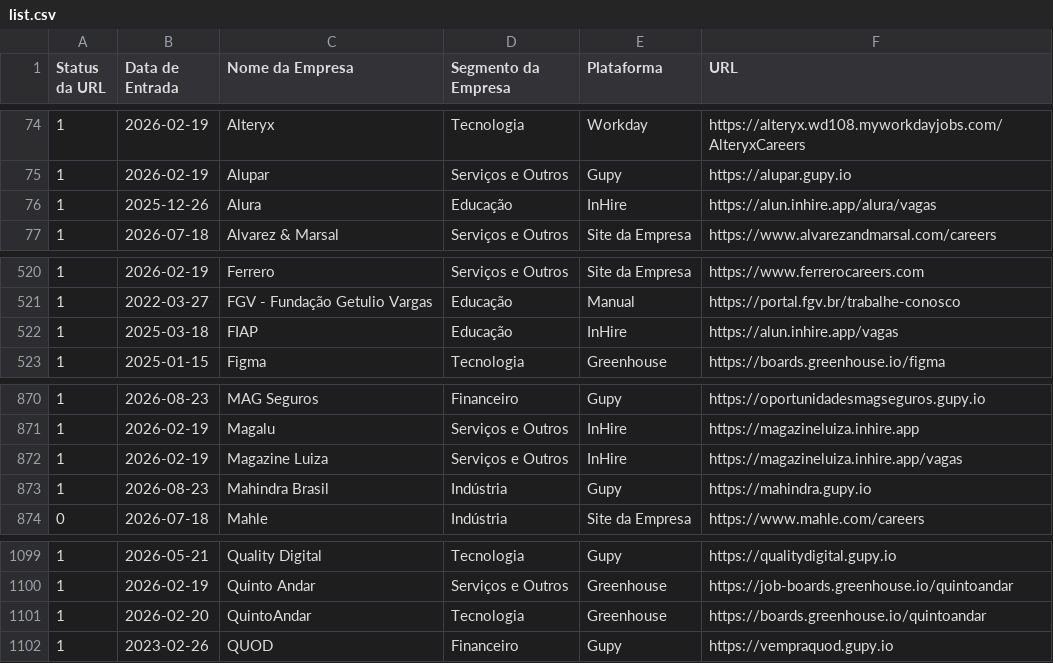
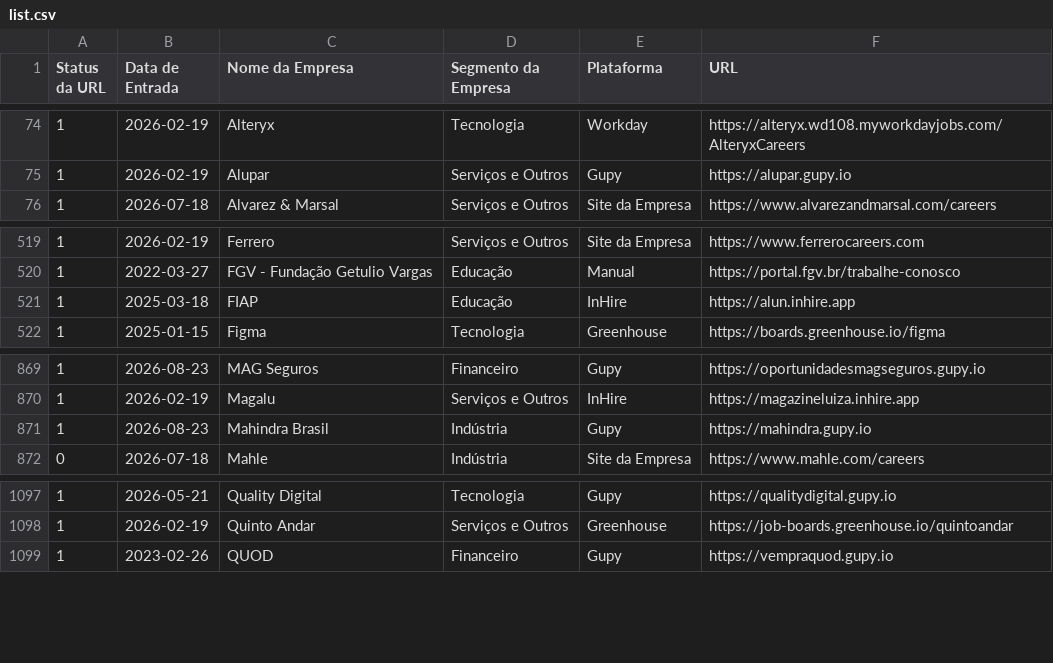
Before and after one commit to eualannascimento/list-work-with-us, a CSV file: src/data/input/list.csv, drawn as a sheet; only a part is shown, gaps mark what is left out.

```diff
--- a/src/data/input/list.csv
+++ b/src/data/input/list.csv
@@ -75,3 +75,2 @@ Status da URL,Data de Entrada,Nome da Empresa,Segmento da Empresa,Plataforma,URL
 1,2026-02-19,Alupar,Serviços e Outros,Gupy,https://alupar.gupy.io
-1,2025-12-26,Alura,Educação,InHire,https://alun.inhire.app/alura/vagas
 1,2026-07-18,Alvarez & Marsal,Serviços e Outros,Site da Empresa,https://www.alvarezandmarsal.com/careers
@@ -521,3 +520,3 @@ Status da URL,Data de Entrada,Nome da Empresa,Segmento da Empresa,Plataforma,URL
 1,2022-03-27,FGV - Fundação Getulio Vargas,Educação,Manual,https://portal.fgv.br/trabalhe-conosco
-1,2025-03-18,FIAP,Educação,InHire,https://alun.inhire.app/vagas
+1,2025-03-18,FIAP,Educação,InHire,https://alun.inhire.app
 1,2025-01-15,Figma,Tecnologia,Greenhouse,https://boards.greenhouse.io/figma
@@ -871,3 +870,2 @@ Status da URL,Data de Entrada,Nome da Empresa,Segmento da Empresa,Plataforma,URL
 1,2026-02-19,Magalu,Serviços e Outros,InHire,https://magazineluiza.inhire.app
-1,2026-02-19,Magazine Luiza,Serviços e Outros,InHire,https://magazineluiza.inhire.app/vagas
 1,2026-08-23,Mahindra Brasil,Indústria,Gupy,https://mahindra.gupy.io
@@ -1100,3 +1098,2 @@ Status da URL,Data de Entrada,Nome da Empresa,Segmento da Empresa,Plataforma,URL
 1,2026-02-19,Quinto Andar,Serviços e Outros,Greenhouse,https://job-boards.greenhouse.io/quintoandar
-1,2026-02-20,QuintoAndar,Tecnologia,Greenhouse,https://boards.greenhouse.io/quintoandar
 1,2023-02-26,QUOD,Financeiro,Gupy,https://vempraquod.gupy.io
```
